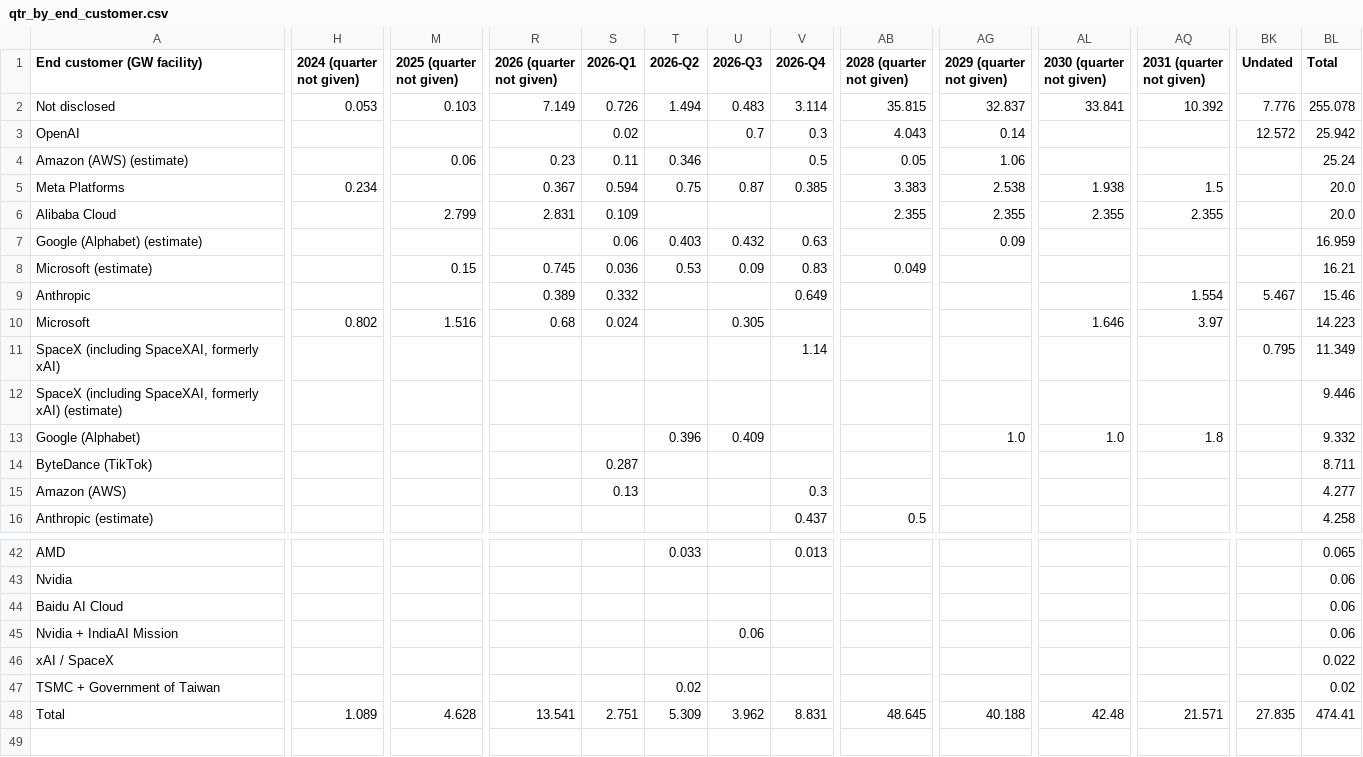
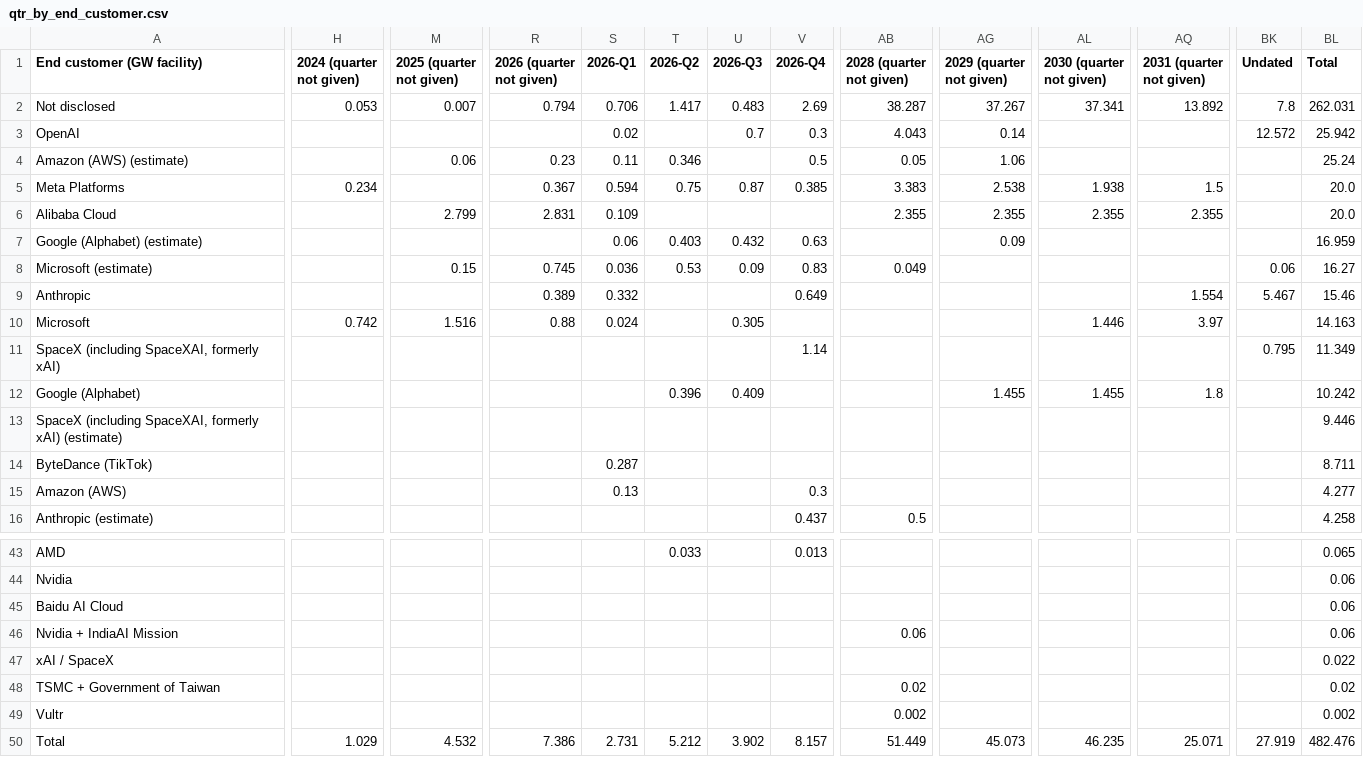
Before and after one commit to bernardhaswell/dcbuildsio, a CSV file: data/pivots/qtr_by_end_customer.csv, drawn as a sheet; only a part is shown, gaps mark what is left out; removed rows and columns are numbered as before the commit, all else as after; rows hold the shown columns only; the diff covers the shown part only; the diff names each change by its address in the sheet, - before the commit and + after, or states it on an @@ line.

```diff
--- a/data/pivots/qtr_by_end_customer.csv
+++ b/data/pivots/qtr_by_end_customer.csv
-M2 (2025 (quarter not given)): 0.103
+M2 (2025 (quarter not given)): 0.007
-R2 (2026 (quarter not given)): 7.149
+R2 (2026 (quarter not given)): 0.794
-S2 (2026-Q1): 0.726
+S2 (2026-Q1): 0.706
-T2 (2026-Q2): 1.494
+T2 (2026-Q2): 1.417
-V2 (2026-Q4): 3.114
+V2 (2026-Q4): 2.69
-AB2 (2028 (quarter not given)): 35.815
+AB2 (2028 (quarter not given)): 38.287
-AG2 (2029 (quarter not given)): 32.837
+AG2 (2029 (quarter not given)): 37.267
-AL2 (2030 (quarter not given)): 33.841
+AL2 (2030 (quarter not given)): 37.341
-AQ2 (2031 (quarter not given)): 10.392
+AQ2 (2031 (quarter not given)): 13.892
-BK2 (Undated): 7.776
+BK2 (Undated): 7.8
-BL2 (Total): 255.078
+BL2 (Total): 262.031
-BK8 (Undated): (empty)
+BK8 (Undated): 0.06
-BL8 (Total): 16.21
+BL8 (Total): 16.27
-H10 (2024 (quarter not given)): 0.802
+H10 (2024 (quarter not given)): 0.742
-R10 (2026 (quarter not given)): 0.68
+R10 (2026 (quarter not given)): 0.88
-AL10 (2030 (quarter not given)): 1.646
+AL10 (2030 (quarter not given)): 1.446
-BL10 (Total): 14.223
+BL10 (Total): 14.163
+row 12: Google (Alphabet) |  |  |  |  | 0.396 | 0.409 |  |  | 1.455 | 1.455 | 1.8 |  | 10.242
-row 13: Google (Alphabet) |  |  |  |  | 0.396 | 0.409 |  |  | 1.0 | 1.0 | 1.8 |  | 9.332
-U46 (2026-Q3): 0.06
+U46 (2026-Q3): (empty)
-AB46 (2028 (quarter not given)): (empty)
+AB46 (2028 (quarter not given)): 0.06
-T48 (2026-Q2): 0.02
+T48 (2026-Q2): (empty)
-AB48 (2028 (quarter not given)): (empty)
+AB48 (2028 (quarter not given)): 0.02
+row 49: Vultr |  |  |  |  |  |  |  | 0.002 |  |  |  |  | 0.002
-H50 (2024 (quarter not given)): 1.089
+H50 (2024 (quarter not given)): 1.029
-M50 (2025 (quarter not given)): 4.628
+M50 (2025 (quarter not given)): 4.532
-R50 (2026 (quarter not given)): 13.541
+R50 (2026 (quarter not given)): 7.386
-S50 (2026-Q1): 2.751
+S50 (2026-Q1): 2.731
-T50 (2026-Q2): 5.309
+T50 (2026-Q2): 5.212
-U50 (2026-Q3): 3.962
+U50 (2026-Q3): 3.902
-V50 (2026-Q4): 8.831
+V50 (2026-Q4): 8.157
-AB50 (2028 (quarter not given)): 48.645
+AB50 (2028 (quarter not given)): 51.449
-AG50 (2029 (quarter not given)): 40.188
+AG50 (2029 (quarter not given)): 45.073
-AL50 (2030 (quarter not given)): 42.48
+AL50 (2030 (quarter not given)): 46.235
-AQ50 (2031 (quarter not given)): 21.571
+AQ50 (2031 (quarter not given)): 25.071
-BK50 (Undated): 27.835
+BK50 (Undated): 27.919
-BL50 (Total): 474.41
+BL50 (Total): 482.476
```
Also changed, not shown: 1 added row, 3 moved rows and 3 edited cells elsewhere in this file, data/deals.csv, data/phases.csv, 24 other files.
